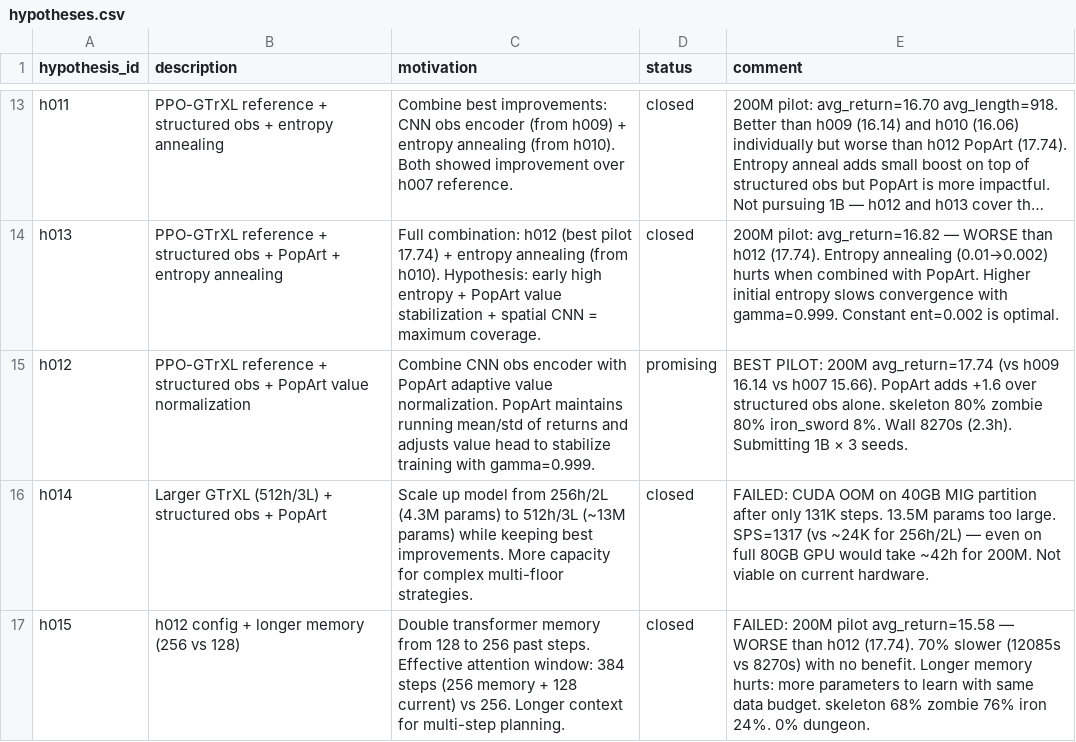
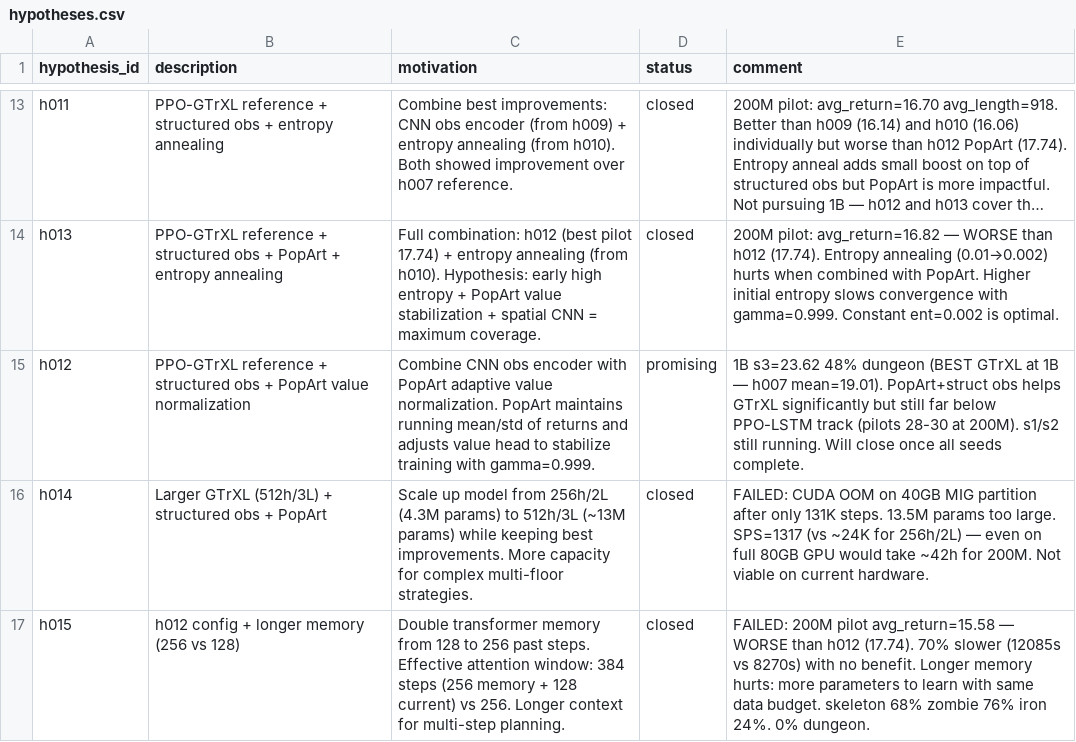
Before and after one commit to roger-creus/auto-craftax, a CSV file: results/hypotheses.csv, drawn as a sheet; only a part is shown, gaps mark what is left out; long unchanged cells end in …; the diff names each change by its address in the sheet, - before the commit and + after, or states it on an @@ line.

```diff
--- a/results/hypotheses.csv
+++ b/results/hypotheses.csv
-E15 (comment): BEST PILOT: 200M avg_return=17.74 (vs h009 16.14 vs h007 15.66). PopArt adds +1.6 over structured obs alone. skeleton 80% zombie 80% iron_sword 8%. Wall 8270s (2.3h). Submitting 1B × 3 seeds.
+E15 (comment): 1B s3=23.62 48% dungeon (BEST GTrXL at 1B — h007 mean=19.01). PopArt+struct obs helps GTrXL significantly but still far below PPO-LSTM track (pilots 28-30 at 200M). s1/s2 still running. Will close once all seeds complete.
```
Also changed, not shown: results/experiments.csv, 2 other files.
